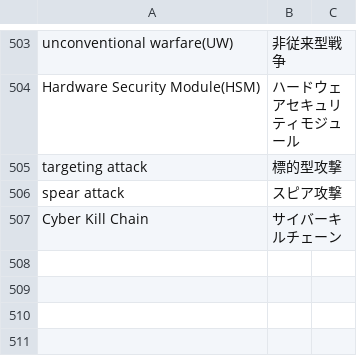
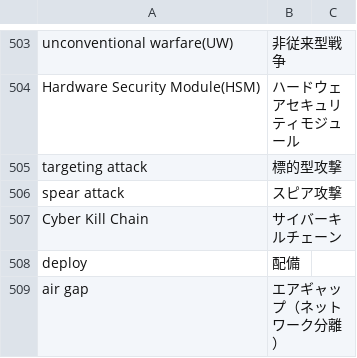
Before and after one commit to SaitoLab/security_words, a CSV file: security_words.csv, drawn as a sheet; only a part is shown, gaps mark what is left out; the diff names each change by its address in the sheet, - before the commit and + after, or states it on an @@ line.

Commit message:
508-509

```diff
--- a/security_words.csv
+++ b/security_words.csv
+row 508: deploy | 配備
+row 509: air gap | エアギャップ（ネットワーク分離）
```
